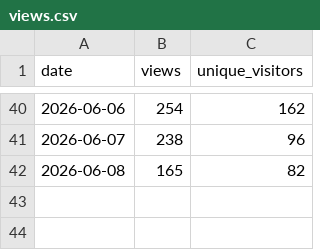
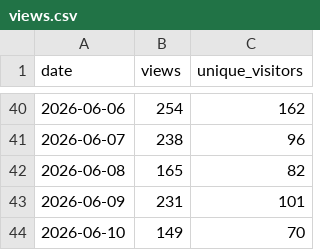
Before and after one commit to ndpvt-web/latex-document-skill, a CSV file: stats/views.csv, drawn as a sheet; only a part is shown, gaps mark what is left out; the diff names each change by its address in the sheet, - before the commit and + after, or states it on an @@ line.

```diff
--- a/stats/views.csv
+++ b/stats/views.csv
+row 43: 2026-06-09 | 231 | 101
+row 44: 2026-06-10 | 149 | 70
```
Also changed, not shown: stats/clone-stats.csv.
